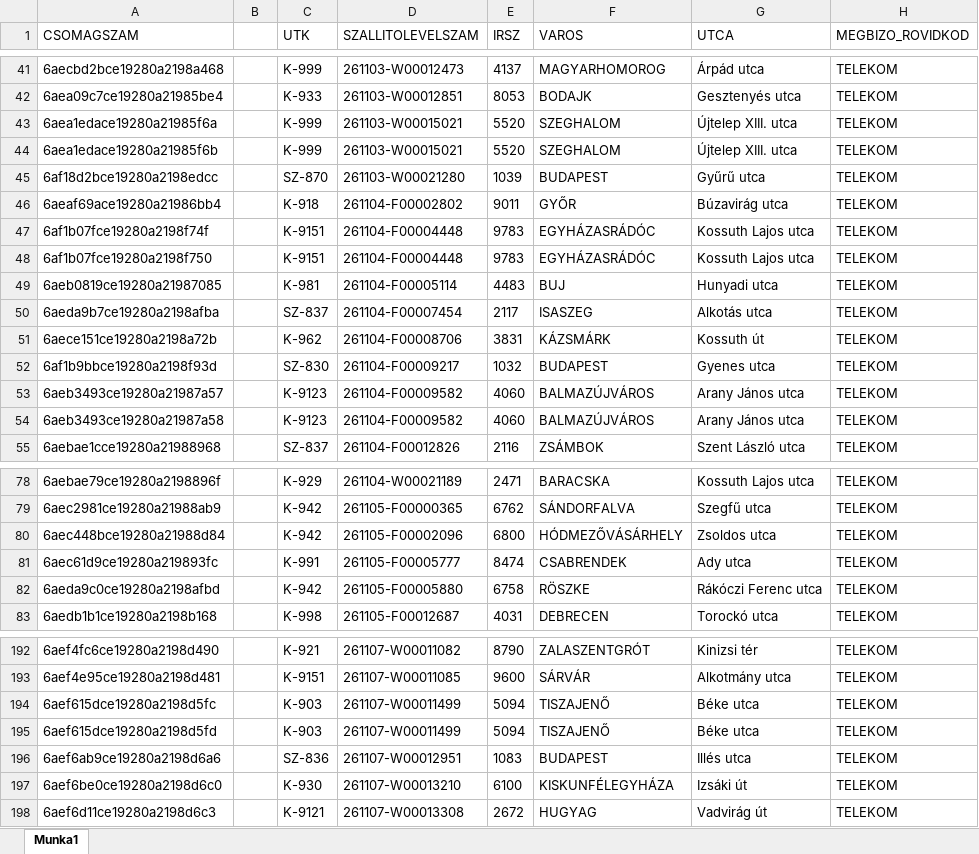
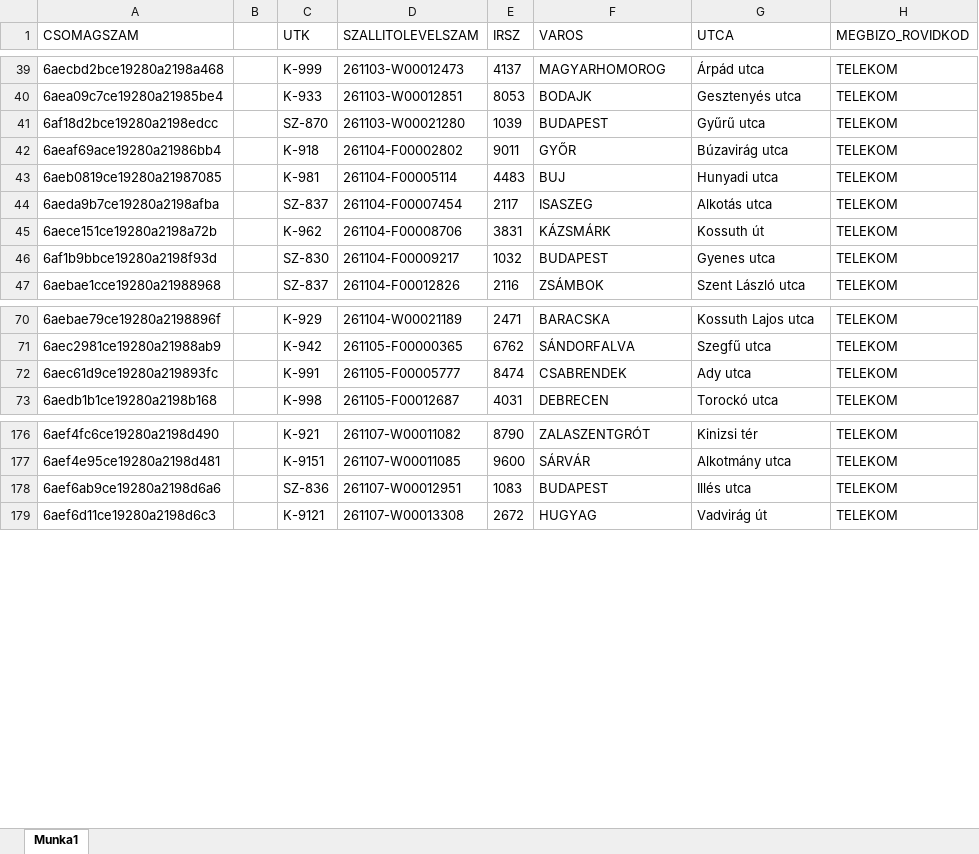
Before and after one commit to hunyadvariarmin/kodkereso-pwa, an Excel workbook: 1.xlsx, sheet Munka1, drawn as a sheet; only a part is shown, gaps mark what is left out; values as stored, in another font and other column widths than the file's, no borders; the diff covers the shown part only; the diff names each change by its address in the sheet, - before the commit and + after, or states it on an @@ line.

Commit message:
Add files via upload

```diff
--- a/1.xlsx (sheet Munka1)
+++ b/1.xlsx (sheet Munka1)
-row 43: 6aea1edace19280a21985f6a |  | K-999 | 261103-W00015021 | 5520 | SZEGHALOM | Újtelep XIII. utca | TELEKOM
-row 44: 6aea1edace19280a21985f6b |  | K-999 | 261103-W00015021 | 5520 | SZEGHALOM | Újtelep XIII. utca | TELEKOM
-row 47: 6af1b07fce19280a2198f74f |  | K-9151 | 261104-F00004448 | 9783 | EGYHÁZASRÁDÓC | Kossuth Lajos utca | TELEKOM
-row 48: 6af1b07fce19280a2198f750 |  | K-9151 | 261104-F00004448 | 9783 | EGYHÁZASRÁDÓC | Kossuth Lajos utca | TELEKOM
-row 53: 6aeb3493ce19280a21987a57 |  | K-9123 | 261104-F00009582 | 4060 | BALMAZÚJVÁROS | Arany János utca | TELEKOM
-row 54: 6aeb3493ce19280a21987a58 |  | K-9123 | 261104-F00009582 | 4060 | BALMAZÚJVÁROS | Arany János utca | TELEKOM
-row 80: 6aec448bce19280a21988d84 |  | K-942 | 261105-F00002096 | 6800 | HÓDMEZŐVÁSÁRHELY | Zsoldos utca | TELEKOM
-row 82: 6aeda9c0ce19280a2198afbd |  | K-942 | 261105-F00005880 | 6758 | RÖSZKE | Rákóczi Ferenc utca | TELEKOM
-row 194: 6aef615dce19280a2198d5fc |  | K-903 | 261107-W00011499 | 5094 | TISZAJENŐ | Béke utca | TELEKOM
-row 195: 6aef615dce19280a2198d5fd |  | K-903 | 261107-W00011499 | 5094 | TISZAJENŐ | Béke utca | TELEKOM
-row 197: 6aef6be0ce19280a2198d6c0 |  | K-930 | 261107-W00013210 | 6100 | KISKUNFÉLEGYHÁZA | Izsáki út | TELEKOM
```
Also changed, not shown: 9 removed rows elsewhere in this sheet.
